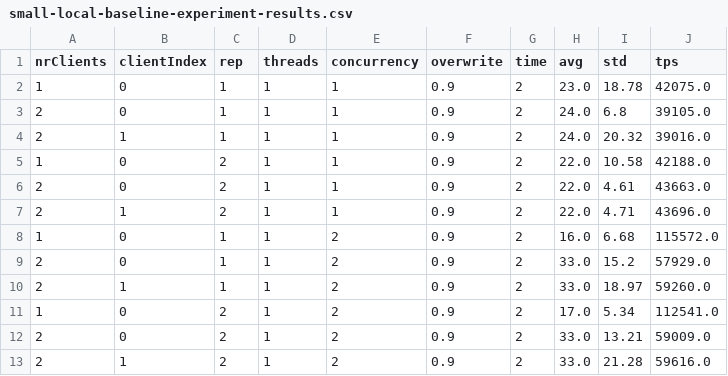
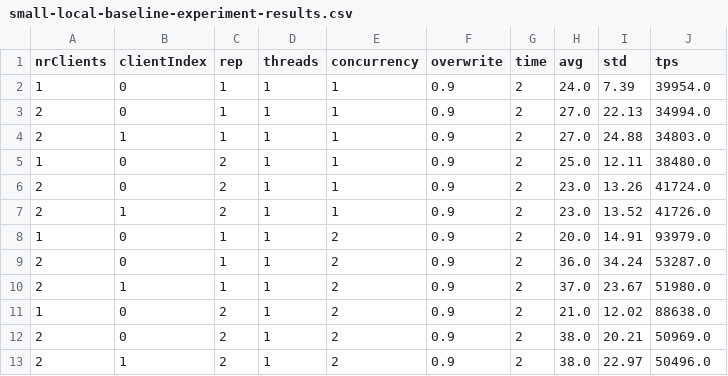
Before and after one commit to NorfairKing/asl, a CSV file: results/small-local-baseline-experiment-results.csv, drawn as a sheet.

```diff
--- a/results/small-local-baseline-experiment-results.csv
+++ b/results/small-local-baseline-experiment-results.csv
@@ -1,13 +1,13 @@
 nrClients,clientIndex,rep,threads,concurrency,overwrite,time,avg,std,tps
-1,0,1,1,1,0.9,2,23.0,18.78,42075.0
-2,0,1,1,1,0.9,2,24.0,6.8,39105.0
-2,1,1,1,1,0.9,2,24.0,20.32,39016.0
-1,0,2,1,1,0.9,2,22.0,10.58,42188.0
-2,0,2,1,1,0.9,2,22.0,4.61,43663.0
-2,1,2,1,1,0.9,2,22.0,4.71,43696.0
-1,0,1,1,2,0.9,2,16.0,6.68,115572.0
-2,0,1,1,2,0.9,2,33.0,15.2,57929.0
-2,1,1,1,2,0.9,2,33.0,18.97,59260.0
-1,0,2,1,2,0.9,2,17.0,5.34,112541.0
-2,0,2,1,2,0.9,2,33.0,13.21,59009.0
-2,1,2,1,2,0.9,2,33.0,21.28,59616.0
+1,0,1,1,1,0.9,2,24.0,7.39,39954.0
+2,0,1,1,1,0.9,2,27.0,22.13,34994.0
+2,1,1,1,1,0.9,2,27.0,24.88,34803.0
+1,0,2,1,1,0.9,2,25.0,12.11,38480.0
+2,0,2,1,1,0.9,2,23.0,13.26,41724.0
+2,1,2,1,1,0.9,2,23.0,13.52,41726.0
+1,0,1,1,2,0.9,2,20.0,14.91,93979.0
+2,0,1,1,2,0.9,2,36.0,34.24,53287.0
+2,1,1,1,2,0.9,2,37.0,23.67,51980.0
+1,0,2,1,2,0.9,2,21.0,12.02,88638.0
+2,0,2,1,2,0.9,2,38.0,20.21,50969.0
+2,1,2,1,2,0.9,2,38.0,22.97,50496.0
```
Also changed, not shown: 4 other files.
